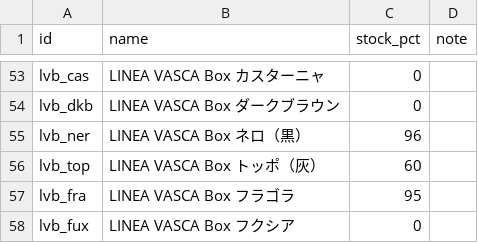
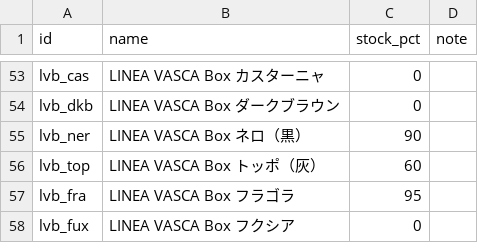
Before and after one commit to you0810jmsdf/ns-factory, a CSV file: order_estimate/leather-stock.csv, drawn as a sheet; only a part is shown, gaps mark what is left out.

Commit message:
Stock allocation for NF2026_649 via register page (leather-stock.csv)

```diff
--- a/order_estimate/leather-stock.csv
+++ b/order_estimate/leather-stock.csv
@@ -54,3 +54,3 @@ lvb_cas,LINEA VASCA Box カスターニャ,0,
 lvb_dkb,LINEA VASCA Box ダークブラウン,0,
-lvb_ner,LINEA VASCA Box ネロ（黒）,96,
+lvb_ner,LINEA VASCA Box ネロ（黒）,90,
 lvb_top,LINEA VASCA Box トッポ（灰）,60,
```
